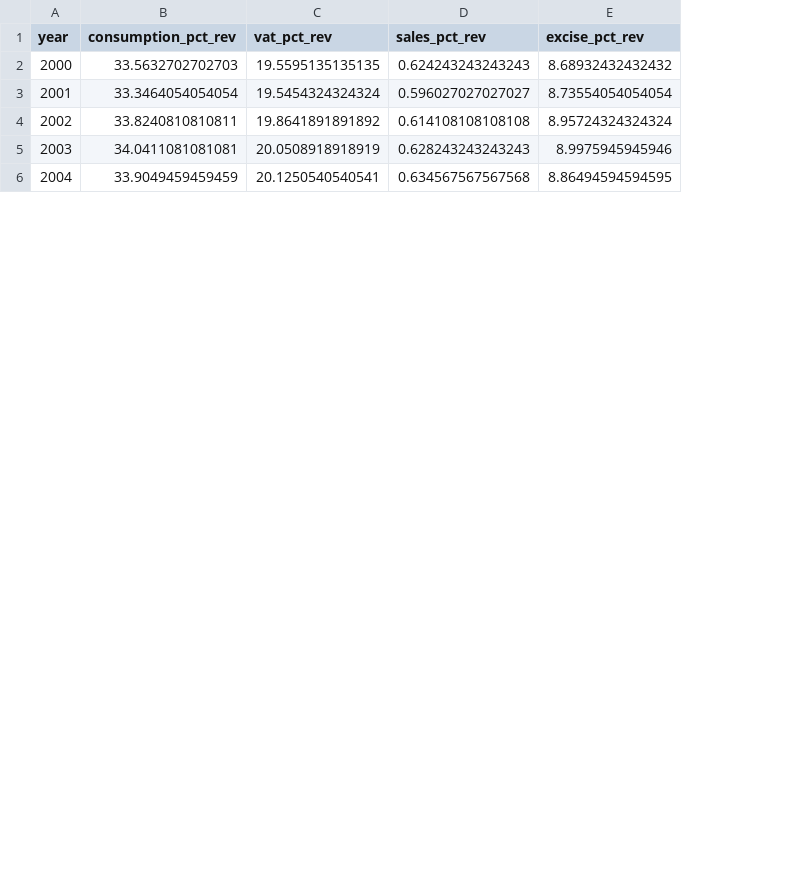
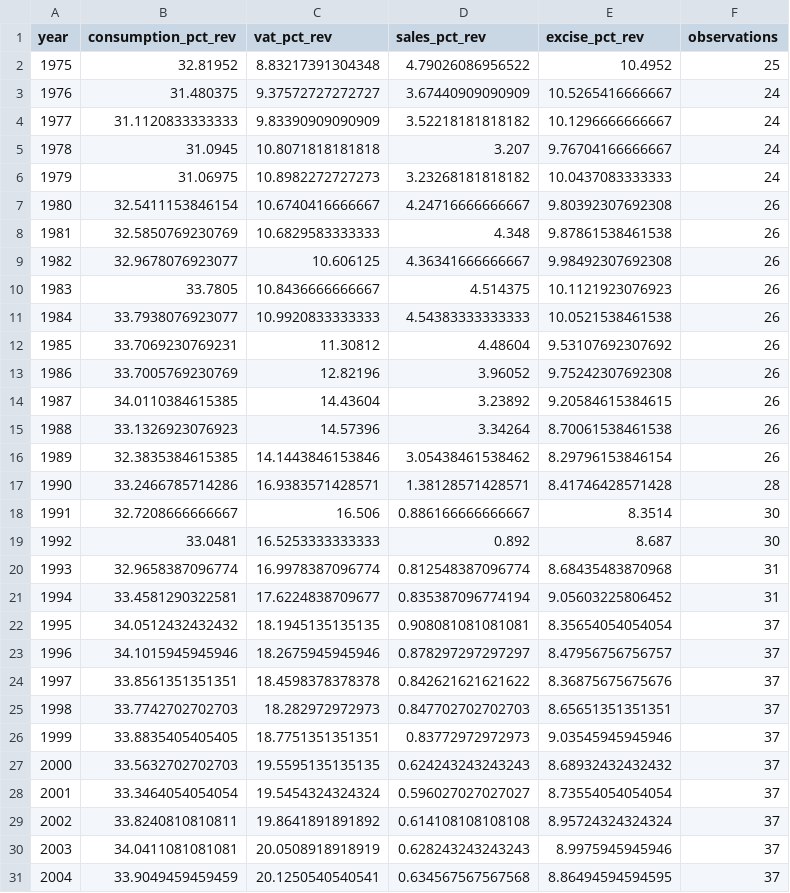
Before and after one commit to TaxFoundation/consumption-taxes, a CSV file: intermediate_outputs/revenue/consumption_pct_rev.csv, drawn as a sheet; only a part is shown; the diff names each change by its address in the sheet, - before the commit and + after, or states it on an @@ line.

Commit message:
fixing revenue r code
prepping for matching up with other datasets

```diff
--- a/intermediate_outputs/revenue/consumption_pct_rev.csv
+++ b/intermediate_outputs/revenue/consumption_pct_rev.csv
+column F (observations), rows 27-31: all 37
+row 2: 1975 | 32.81952 | 8.83217391304348 | 4.79026086956522 | 10.4952 | 25
+row 3: 1976 | 31.480375 | 9.37572727272727 | 3.67440909090909 | 10.5265416666667 | 24
+row 4: 1977 | 31.1120833333333 | 9.83390909090909 | 3.52218181818182 | 10.1296666666667 | 24
+row 5: 1978 | 31.0945 | 10.8071818181818 | 3.207 | 9.76704166666667 | 24
+row 6: 1979 | 31.06975 | 10.8982272727273 | 3.23268181818182 | 10.0437083333333 | 24
+row 7: 1980 | 32.5411153846154 | 10.6740416666667 | 4.24716666666667 | 9.80392307692308 | 26
+row 8: 1981 | 32.5850769230769 | 10.6829583333333 | 4.348 | 9.87861538461538 | 26
+row 9: 1982 | 32.9678076923077 | 10.606125 | 4.36341666666667 | 9.98492307692308 | 26
+row 10: 1983 | 33.7805 | 10.8436666666667 | 4.514375 | 10.1121923076923 | 26
+row 11: 1984 | 33.7938076923077 | 10.9920833333333 | 4.54383333333333 | 10.0521538461538 | 26
+row 12: 1985 | 33.7069230769231 | 11.30812 | 4.48604 | 9.53107692307692 | 26
+row 13: 1986 | 33.7005769230769 | 12.82196 | 3.96052 | 9.75242307692308 | 26
+row 14: 1987 | 34.0110384615385 | 14.43604 | 3.23892 | 9.20584615384615 | 26
+row 15: 1988 | 33.1326923076923 | 14.57396 | 3.34264 | 8.70061538461538 | 26
+row 16: 1989 | 32.3835384615385 | 14.1443846153846 | 3.05438461538462 | 8.29796153846154 | 26
+row 17: 1990 | 33.2466785714286 | 16.9383571428571 | 1.38128571428571 | 8.41746428571428 | 28
+row 18: 1991 | 32.7208666666667 | 16.506 | 0.886166666666667 | 8.3514 | 30
+row 19: 1992 | 33.0481 | 16.5253333333333 | 0.892 | 8.687 | 30
+row 20: 1993 | 32.9658387096774 | 16.9978387096774 | 0.812548387096774 | 8.68435483870968 | 31
+row 21: 1994 | 33.4581290322581 | 17.6224838709677 | 0.835387096774194 | 9.05603225806452 | 31
+row 22: 1995 | 34.0512432432432 | 18.1945135135135 | 0.908081081081081 | 8.35654054054054 | 37
+row 23: 1996 | 34.1015945945946 | 18.2675945945946 | 0.878297297297297 | 8.47956756756757 | 37
+row 24: 1997 | 33.8561351351351 | 18.4598378378378 | 0.842621621621622 | 8.36875675675676 | 37
+row 25: 1998 | 33.7742702702703 | 18.282972972973 | 0.847702702702703 | 8.65651351351351 | 37
+row 26: 1999 | 33.8835405405405 | 18.7751351351351 | 0.83772972972973 | 9.03545945945946 | 37
```
Also changed, not shown: intermediate_outputs/revenue/consumption_pct_gdp.csv, 5 other files.
